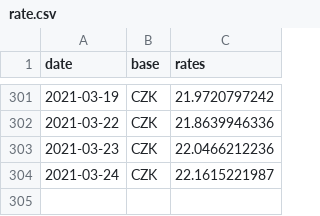
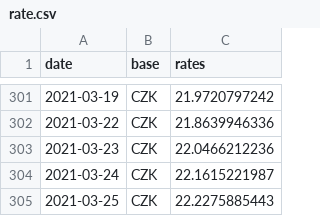
Before and after one commit to filiptronicek/euro-currency, a CSV file: data/CZK/rate.csv, drawn as a sheet; only a part is shown, gaps mark what is left out.

```diff
--- a/data/CZK/rate.csv
+++ b/data/CZK/rate.csv
@@ -304 +304,2 @@ date, base, rates
 2021-03-24,CZK,22.1615221987
+2021-03-25,CZK,22.2275885443
```
Also changed, not shown: data/HUF/rate.csv, data/IDR/rate.csv, 30 other files.
